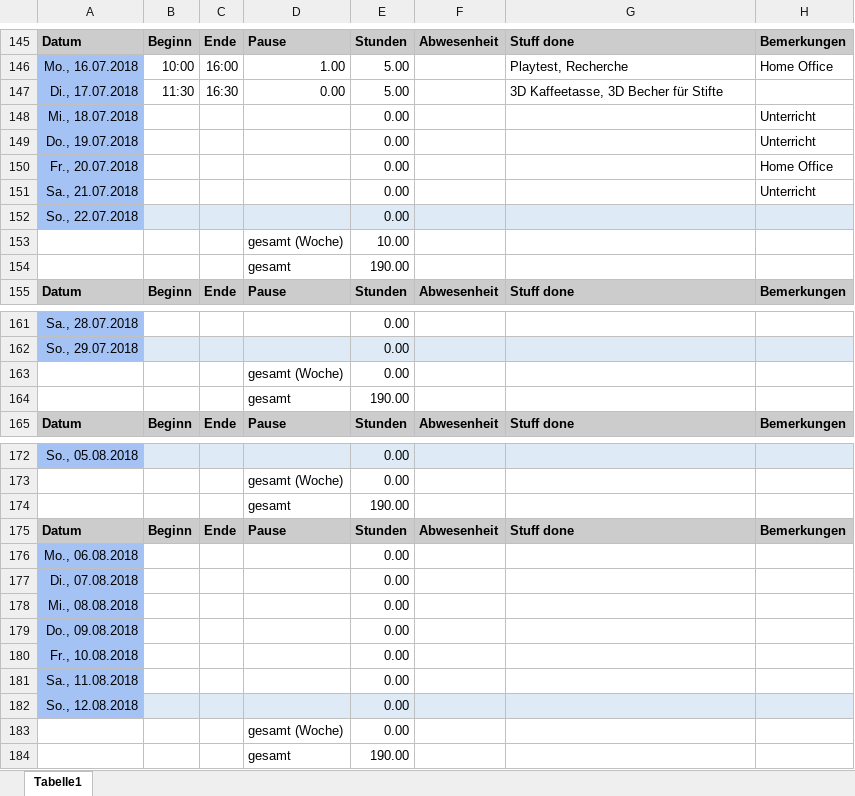
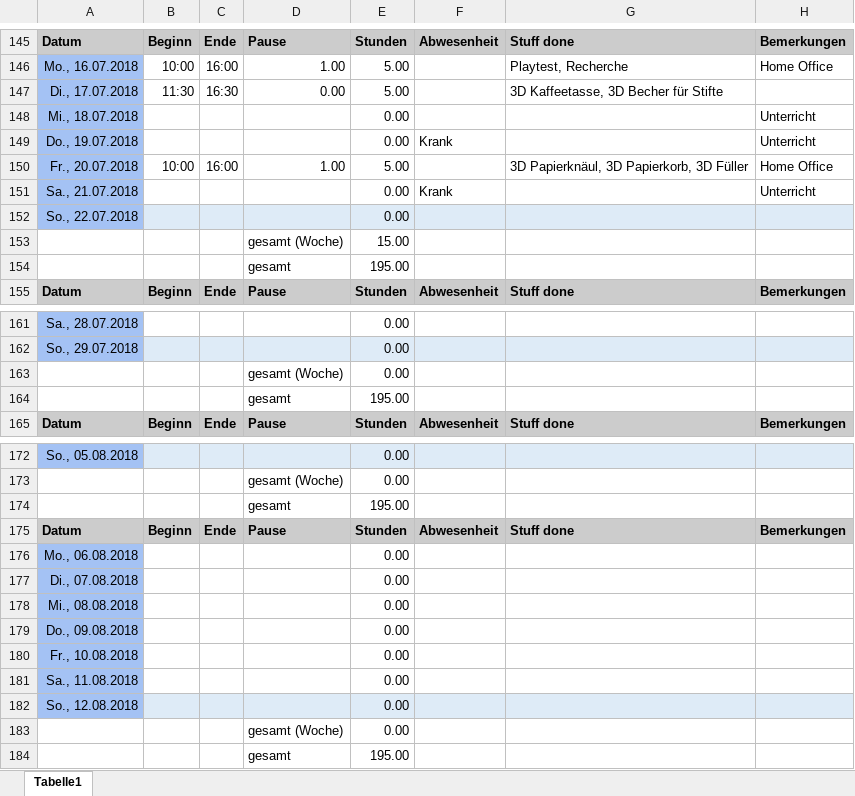
Before and after one commit to ArtjomProGrammer/Voodoo, an Excel workbook: _WIP/Michelle/Michelle-Zeiterfassung.xlsx, sheet Tabelle1, drawn as a sheet; only a part is shown, gaps mark what is left out; values as stored, in another font and other column widths than the file's, no borders; removed rows and columns are numbered as before the commit, all else as after; the diff names each change by its address in the sheet, - before the commit and + after, or states it on an @@ line.

Commit message:
Assets & Zeiterfassung

```diff
--- a/_WIP/Michelle/Michelle-Zeiterfassung.xlsx (sheet Tabelle1)
+++ b/_WIP/Michelle/Michelle-Zeiterfassung.xlsx (sheet Tabelle1)
-F149: (empty)
+F149: Krank
-row 150: Fr., 20.07.2018 |  |  |  | 0.00 |  |  | Home Office
+row 150: Fr., 20.07.2018 | 10:00 | 16:00 | 1.00 | 5.00 |  | 3D Papierknäul, 3D Papierkorb, 3D Füller | Home Office
-F151: (empty)
+F151: Krank
-E153: 10.00
+E153: 15.00
-E154: 190.00
+E154: 195.00
-E164: 190.00
+E164: 195.00
-E174: 190.00
+E174: 195.00
-E184: 190.00
+E184: 195.00
```
Also changed, not shown: 4 other files.
